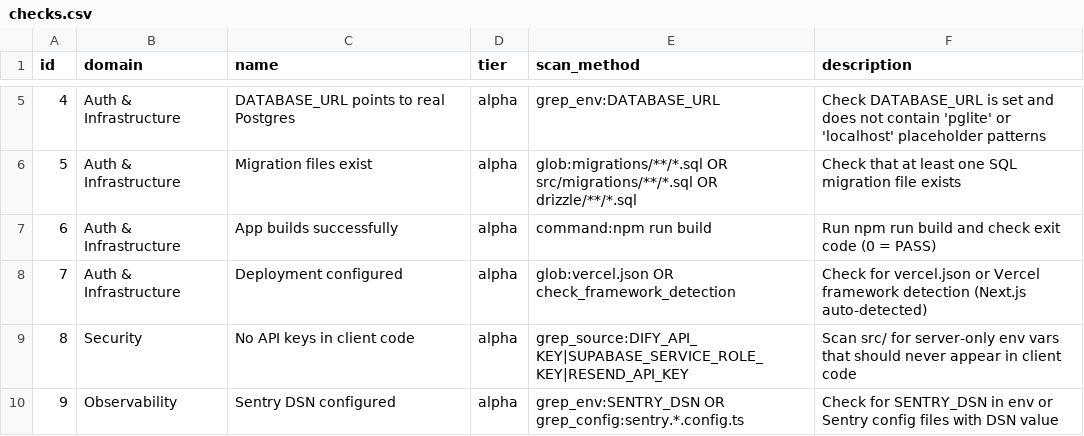
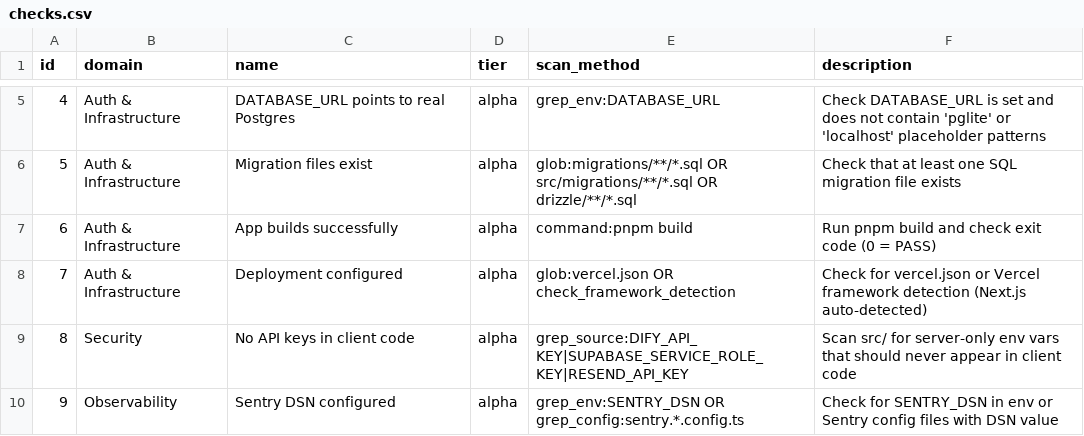
Before and after one commit to thevarun/vt-saas-template, a CSV file: .claude/skills/launch-checklist/data/checks.csv, drawn as a sheet; only a part is shown, gaps mark what is left out.

Commit message:
build: migrate package manager from npm to pnpm

```diff
--- a/.claude/skills/launch-checklist/data/checks.csv
+++ b/.claude/skills/launch-checklist/data/checks.csv
@@ -6,3 +6,3 @@ id,domain,name,tier,scan_method,description
 5,Auth & Infrastructure,Migration files exist,alpha,"glob:migrations/**/*.sql OR src/migrations/**/*.sql OR drizzle/**/*.sql","Check that at least one SQL migration file exists"
-6,Auth & Infrastructure,App builds successfully,alpha,"command:npm run build","Run npm run build and check exit code (0 = PASS)"
+6,Auth & Infrastructure,App builds successfully,alpha,"command:pnpm build","Run pnpm build and check exit code (0 = PASS)"
 7,Auth & Infrastructure,Deployment configured,alpha,"glob:vercel.json OR check_framework_detection","Check for vercel.json or Vercel framework detection (Next.js auto-detected)"
```
Also changed, not shown: 54 other files.
